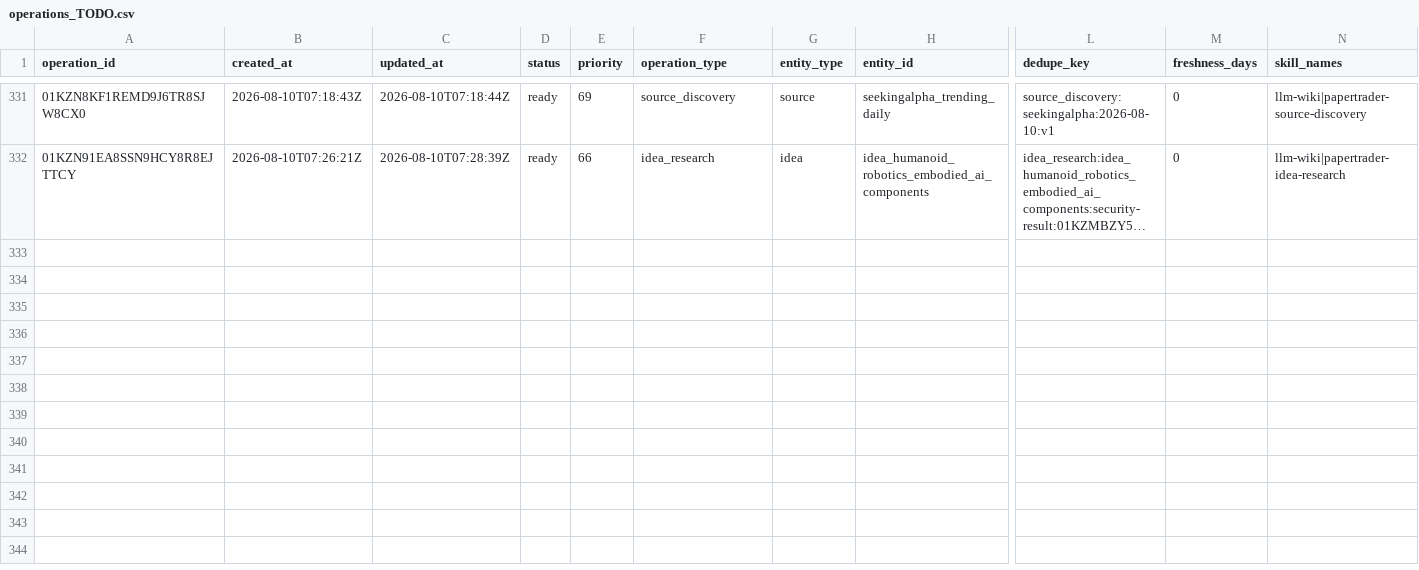
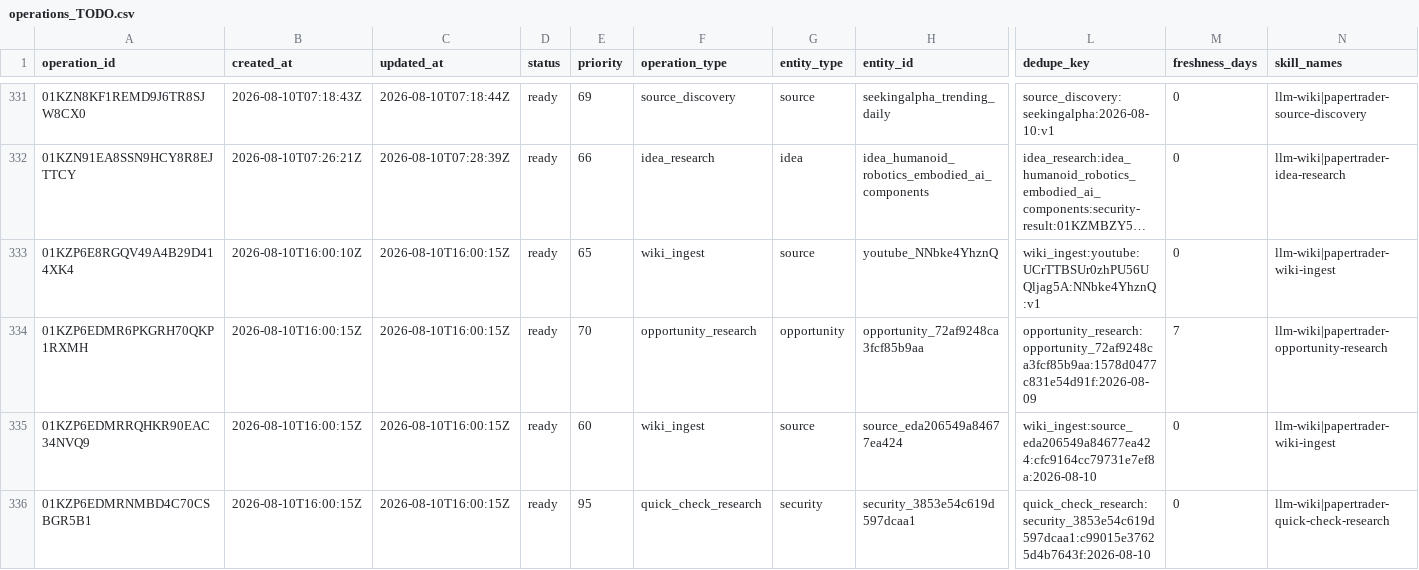
Before and after one commit to Kabutojira/PaperTrader, a CSV file: data/operations/operations_TODO.csv, drawn as a sheet; only a part is shown, gaps mark what is left out; long unchanged cells end in …; rows hold the shown columns only; the diff names each change by its address in the sheet, - before the commit and + after, or states it on an @@ line.

```diff
--- a/data/operations/operations_TODO.csv
+++ b/data/operations/operations_TODO.csv
+row 333: 01KZP6E8RGQV49A4B29D414XK4 | 2026-08-10T16:00:10Z | 2026-08-10T16:00:15Z | ready | 65 | wiki_ingest | source | youtube_NNbke4YhznQ | wiki_ingest:youtube:UCrTTBSUr0zhPU56UQljag5A:NNbke4YhznQ:v1 | 0 | llm-wiki|papertrader-wiki-ingest
+row 334: 01KZP6EDMR6PKGRH70QKP1RXMH | 2026-08-10T16:00:15Z | 2026-08-10T16:00:15Z | ready | 70 | opportunity_research | opportunity | opportunity_72af9248ca3fcf85b9aa | opportunity_research:opportunity_72af9248ca3fcf85b9aa:1578d0477c831e54d91f:2026-08-09 | 7 | llm-wiki|papertrader-opportunity-research
+row 335: 01KZP6EDMRRQHKR90EAC34NVQ9 | 2026-08-10T16:00:15Z | 2026-08-10T16:00:15Z | ready | 60 | wiki_ingest | source | source_eda206549a84677ea424 | wiki_ingest:source_eda206549a84677ea424:cfc9164cc79731e7ef8a:2026-08-10 | 0 | llm-wiki|papertrader-wiki-ingest
+row 336: 01KZP6EDMRNMBD4C70CSBGR5B1 | 2026-08-10T16:00:15Z | 2026-08-10T16:00:15Z | ready | 95 | quick_check_research | security | security_3853e54c619d597dcaa1 | quick_check_research:security_3853e54c619d597dcaa1:c99015e37625d4b7643f:2026-08-10 | 0 | llm-wiki|papertrader-quick-check-research
```
Also changed, not shown: data/market/prices/security_89969b7dac39b7db5661.csv, data/market/prices/security_96ba305ee7cd586bc348.csv, 27 other files.
